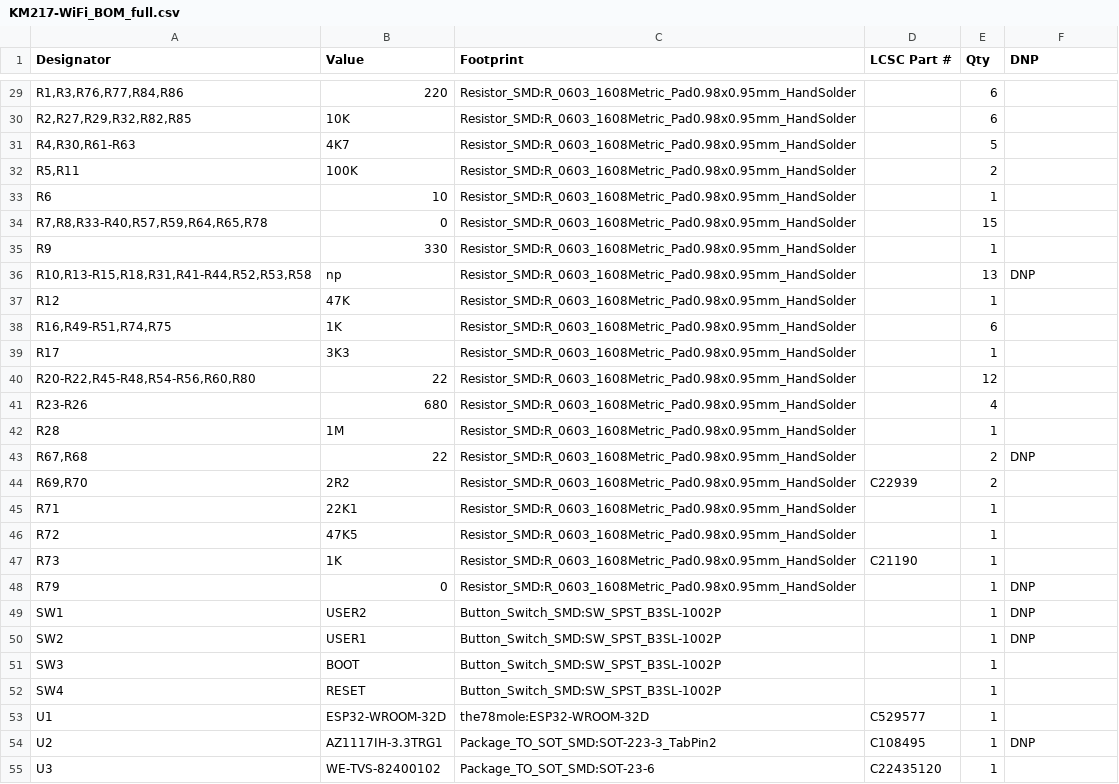
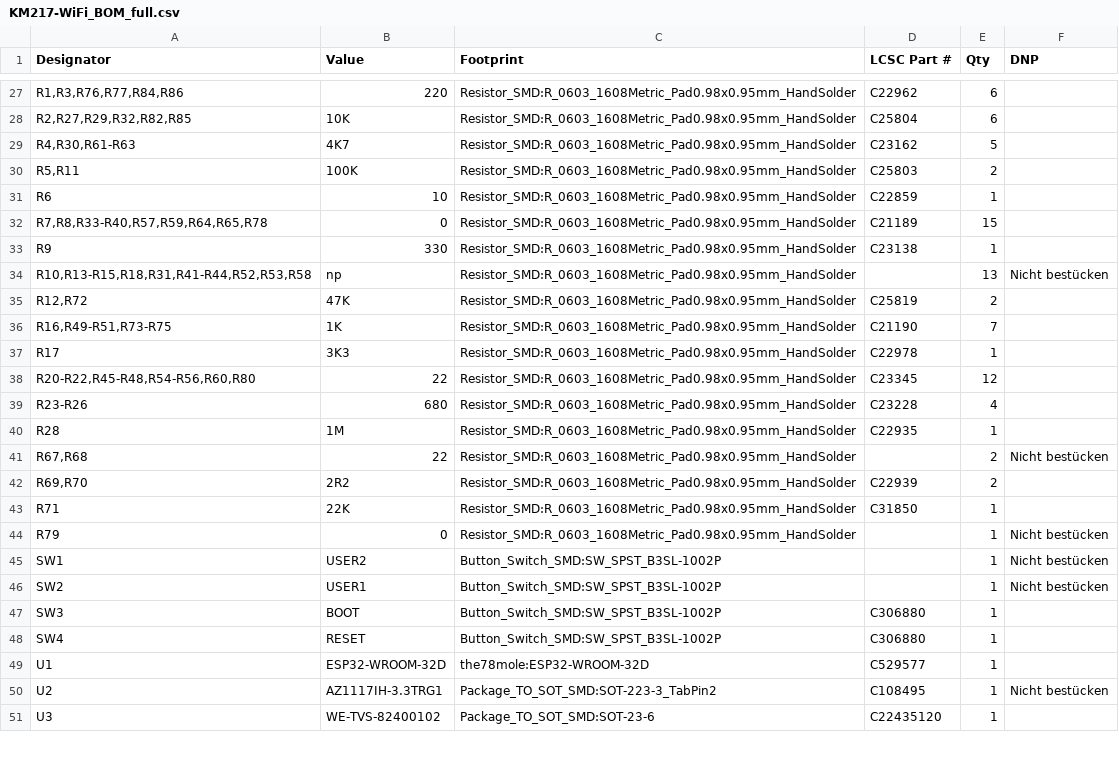
Before and after one commit to the78mole/km271-wifi, a CSV file: KM217-WiFi/KM217-WiFi_BOM_full.csv, drawn as a sheet; only a part is shown, gaps mark what is left out; the diff covers the shown part only.

```diff
--- a/KM217-WiFi/KM217-WiFi_BOM_full.csv
+++ b/KM217-WiFi/KM217-WiFi_BOM_full.csv
@@ -29,27 +27,25 @@
-"R1,R3,R76,R77,R84,R86","220","Resistor_SMD:R_0603_1608Metric_Pad0.98x0.95mm_HandSolder","","6",""
-"R2,R27,R29,R32,R82,R85","10K","Resistor_SMD:R_0603_1608Metric_Pad0.98x0.95mm_HandSolder","","6",""
-"R4,R30,R61-R63","4K7","Resistor_SMD:R_0603_1608Metric_Pad0.98x0.95mm_HandSolder","","5",""
-"R5,R11","100K","Resistor_SMD:R_0603_1608Metric_Pad0.98x0.95mm_HandSolder","","2",""
-"R6","10","Resistor_SMD:R_0603_1608Metric_Pad0.98x0.95mm_HandSolder","","1",""
-"R7,R8,R33-R40,R57,R59,R64,R65,R78","0","Resistor_SMD:R_0603_1608Metric_Pad0.98x0.95mm_HandSolder","","15",""
-"R9","330","Resistor_SMD:R_0603_1608Metric_Pad0.98x0.95mm_HandSolder","","1",""
-"R10,R13-R15,R18,R31,R41-R44,R52,R53,R58","np","Resistor_SMD:R_0603_1608Metric_Pad0.98x0.95mm_HandSolder","","13","DNP"
-"R12","47K","Resistor_SMD:R_0603_1608Metric_Pad0.98x0.95mm_HandSolder","","1",""
-"R16,R49-R51,R74,R75","1K","Resistor_SMD:R_0603_1608Metric_Pad0.98x0.95mm_HandSolder","","6",""
-"R17","3K3","Resistor_SMD:R_0603_1608Metric_Pad0.98x0.95mm_HandSolder","","1",""
-"R20-R22,R45-R48,R54-R56,R60,R80","22","Resistor_SMD:R_0603_1608Metric_Pad0.98x0.95mm_HandSolder","","12",""
-"R23-R26","680","Resistor_SMD:R_0603_1608Metric_Pad0.98x0.95mm_HandSolder","","4",""
-"R28","1M","Resistor_SMD:R_0603_1608Metric_Pad0.98x0.95mm_HandSolder","","1",""
-"R67,R68","22","Resistor_SMD:R_0603_1608Metric_Pad0.98x0.95mm_HandSolder","","2","DNP"
+"R1,R3,R76,R77,R84,R86","220","Resistor_SMD:R_0603_1608Metric_Pad0.98x0.95mm_HandSolder","C22962","6",""
+"R2,R27,R29,R32,R82,R85","10K","Resistor_SMD:R_0603_1608Metric_Pad0.98x0.95mm_HandSolder","C25804","6",""
+"R4,R30,R61-R63","4K7","Resistor_SMD:R_0603_1608Metric_Pad0.98x0.95mm_HandSolder","C23162","5",""
+"R5,R11","100K","Resistor_SMD:R_0603_1608Metric_Pad0.98x0.95mm_HandSolder","C25803","2",""
+"R6","10","Resistor_SMD:R_0603_1608Metric_Pad0.98x0.95mm_HandSolder","C22859","1",""
+"R7,R8,R33-R40,R57,R59,R64,R65,R78","0","Resistor_SMD:R_0603_1608Metric_Pad0.98x0.95mm_HandSolder","C21189","15",""
+"R9","330","Resistor_SMD:R_0603_1608Metric_Pad0.98x0.95mm_HandSolder","C23138","1",""
+"R10,R13-R15,R18,R31,R41-R44,R52,R53,R58","np","Resistor_SMD:R_0603_1608Metric_Pad0.98x0.95mm_HandSolder","","13","Nicht bestücken"
+"R12,R72","47K","Resistor_SMD:R_0603_1608Metric_Pad0.98x0.95mm_HandSolder","C25819","2",""
+"R16,R49-R51,R73-R75","1K","Resistor_SMD:R_0603_1608Metric_Pad0.98x0.95mm_HandSolder","C21190","7",""
+"R17","3K3","Resistor_SMD:R_0603_1608Metric_Pad0.98x0.95mm_HandSolder","C22978","1",""
+"R20-R22,R45-R48,R54-R56,R60,R80","22","Resistor_SMD:R_0603_1608Metric_Pad0.98x0.95mm_HandSolder","C23345","12",""
+"R23-R26","680","Resistor_SMD:R_0603_1608Metric_Pad0.98x0.95mm_HandSolder","C23228","4",""
+"R28","1M","Resistor_SMD:R_0603_1608Metric_Pad0.98x0.95mm_HandSolder","C22935","1",""
+"R67,R68","22","Resistor_SMD:R_0603_1608Metric_Pad0.98x0.95mm_HandSolder","","2","Nicht bestücken"
 "R69,R70","2R2","Resistor_SMD:R_0603_1608Metric_Pad0.98x0.95mm_HandSolder","C22939","2",""
-"R71","22K1","Resistor_SMD:R_0603_1608Metric_Pad0.98x0.95mm_HandSolder","","1",""
-"R72","47K5","Resistor_SMD:R_0603_1608Metric_Pad0.98x0.95mm_HandSolder","","1",""
-"R73","1K","Resistor_SMD:R_0603_1608Metric_Pad0.98x0.95mm_HandSolder","C21190","1",""
-"R79","0","Resistor_SMD:R_0603_1608Metric_Pad0.98x0.95mm_HandSolder","","1","DNP"
-"SW1","USER2","Button_Switch_SMD:SW_SPST_B3SL-1002P","","1","DNP"
-"SW2","USER1","Button_Switch_SMD:SW_SPST_B3SL-1002P","","1","DNP"
-"SW3","BOOT","Button_Switch_SMD:SW_SPST_B3SL-1002P","","1",""
-"SW4","RESET","Button_Switch_SMD:SW_SPST_B3SL-1002P","","1",""
+"R71","22K","Resistor_SMD:R_0603_1608Metric_Pad0.98x0.95mm_HandSolder","C31850","1",""
+"R79","0","Resistor_SMD:R_0603_1608Metric_Pad0.98x0.95mm_HandSolder","","1","Nicht bestücken"
+"SW1","USER2","Button_Switch_SMD:SW_SPST_B3SL-1002P","","1","Nicht bestücken"
+"SW2","USER1","Button_Switch_SMD:SW_SPST_B3SL-1002P","","1","Nicht bestücken"
+"SW3","BOOT","Button_Switch_SMD:SW_SPST_B3SL-1002P","C306880","1",""
+"SW4","RESET","Button_Switch_SMD:SW_SPST_B3SL-1002P","C306880","1",""
 "U1","ESP32-WROOM-32D","the78mole:ESP32-WROOM-32D","C529577","1",""
-"U2","AZ1117IH-3.3TRG1","Package_TO_SOT_SMD:SOT-223-3_TabPin2","C108495","1","DNP"
+"U2","AZ1117IH-3.3TRG1","Package_TO_SOT_SMD:SOT-223-3_TabPin2","C108495","1","Nicht bestücken"
 "U3","WE-TVS-82400102","Package_TO_SOT_SMD:SOT-23-6","C22435120","1",""
```
Also changed, not shown: 2 added rows, 4 removed rows and 17 edited cells elsewhere in this file, KM217-WiFi/KM217-WiFi_BOM_JLC.csv, 5 other files.
